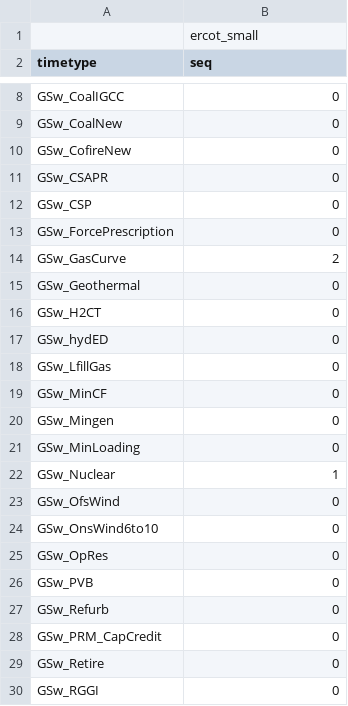
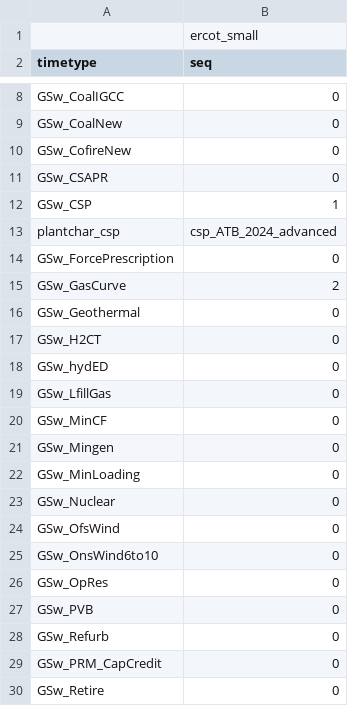
Before and after one commit to Ethan-s-PhD/ReEDS-2.0, a CSV file: cases_small.csv, drawn as a sheet; only a part is shown, gaps mark what is left out; the shorter side is filled out with more unchanged rows.

```diff
--- a/cases_small.csv
+++ b/cases_small.csv
@@ -11,3 +11,4 @@ GSw_CofireNew,0
 GSw_CSAPR,0
-GSw_CSP,0
+GSw_CSP,1
+plantchar_csp,csp_ATB_2024_advanced
 GSw_ForcePrescription,0
@@ -21,3 +22,3 @@ GSw_Mingen,0
 GSw_MinLoading,0
-GSw_Nuclear,1
+GSw_Nuclear,0
 GSw_OfsWind,0
```
Also changed, not shown: 2 other files.
